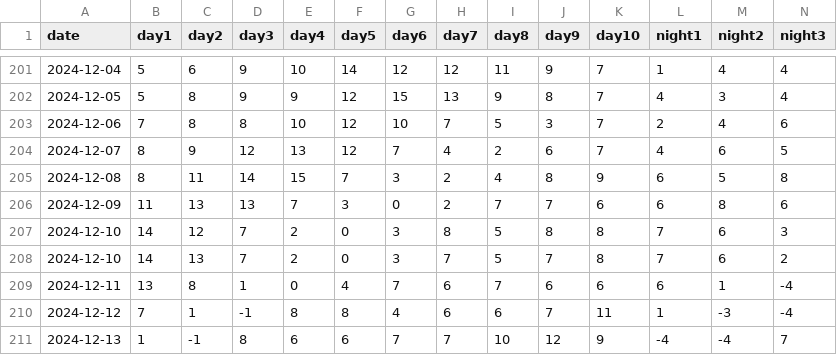
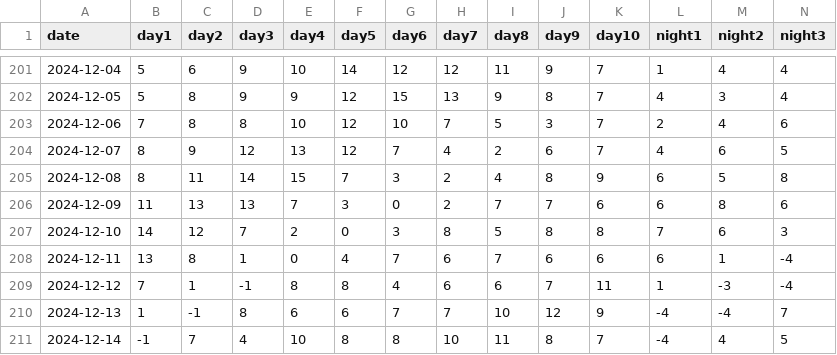
Before and after one commit to badubidabambirimbum/weather-forecast-bot, a CSV file: data/Krasnodar_Yandex_10.csv, drawn as a sheet; only a part is shown, gaps mark what is left out; the shorter side is filled out with more unchanged rows; rows hold the shown columns only; the diff names each change by its address in the sheet, - before the commit and + after, or states it on an @@ line.

Commit message:
fix data and add const

```diff
--- a/data/Krasnodar_Yandex_10.csv
+++ b/data/Krasnodar_Yandex_10.csv
-row 208: 2024-12-10 | 14 | 13 | 7 | 2 | 0 | 3 | 7 | 5 | 7 | 8 | 7 | 6 | 2
```
Also changed, not shown: 1 other file.
